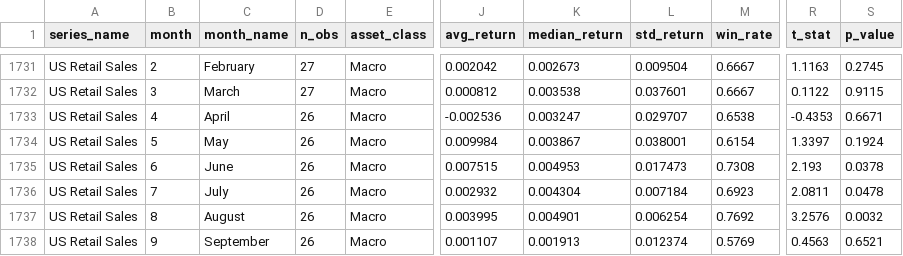
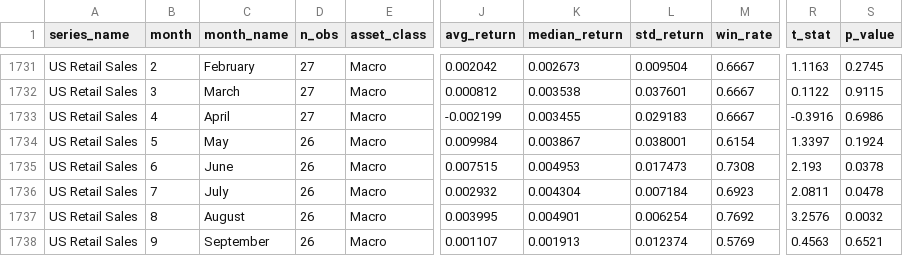
Before and after one commit to tanvigandhi1008/scripbox-seasonality-dashboard, a CSV file: data/processed/seasonality_stats.csv, drawn as a sheet; only a part is shown, gaps mark what is left out; the diff names each change by its address in the sheet, - before the commit and + after, or states it on an @@ line.

```diff
--- a/data/processed/seasonality_stats.csv
+++ b/data/processed/seasonality_stats.csv
-D1733 (n_obs): 26
+D1733 (n_obs): 27
-J1733 (avg_return): -0.002536
+J1733 (avg_return): -0.002199
-K1733 (median_return): 0.003247
+K1733 (median_return): 0.003455
-L1733 (std_return): 0.029707
+L1733 (std_return): 0.029183
-M1733 (win_rate): 0.6538
+M1733 (win_rate): 0.6667
-R1733 (t_stat): -0.4353
+R1733 (t_stat): -0.3916
-S1733 (p_value): 0.6671
+S1733 (p_value): 0.6986
```
Also changed, not shown: data/processed/monthly_returns.csv, data/processed/monthly_returns_inr.csv, 3 other files.
